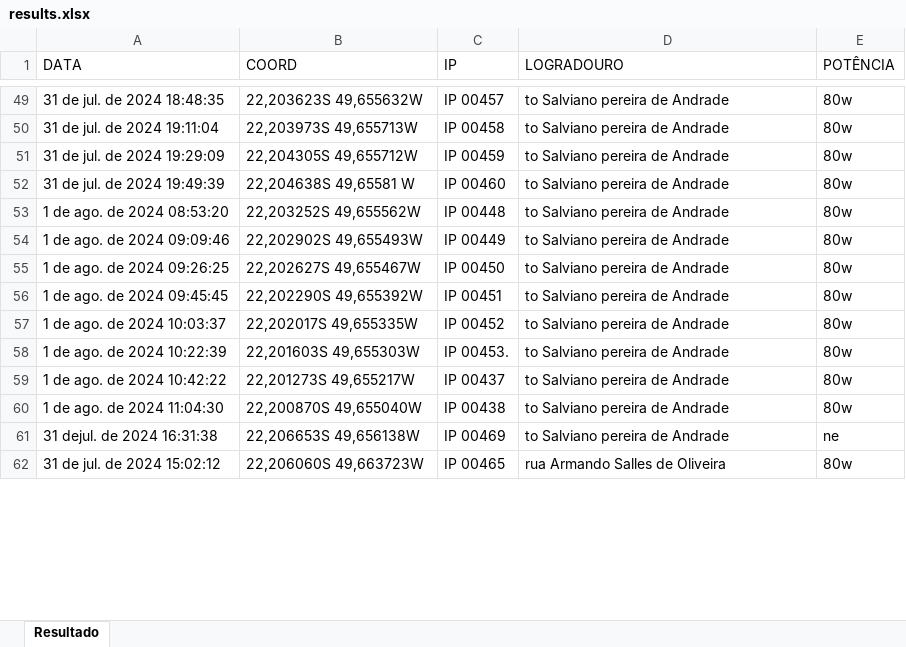
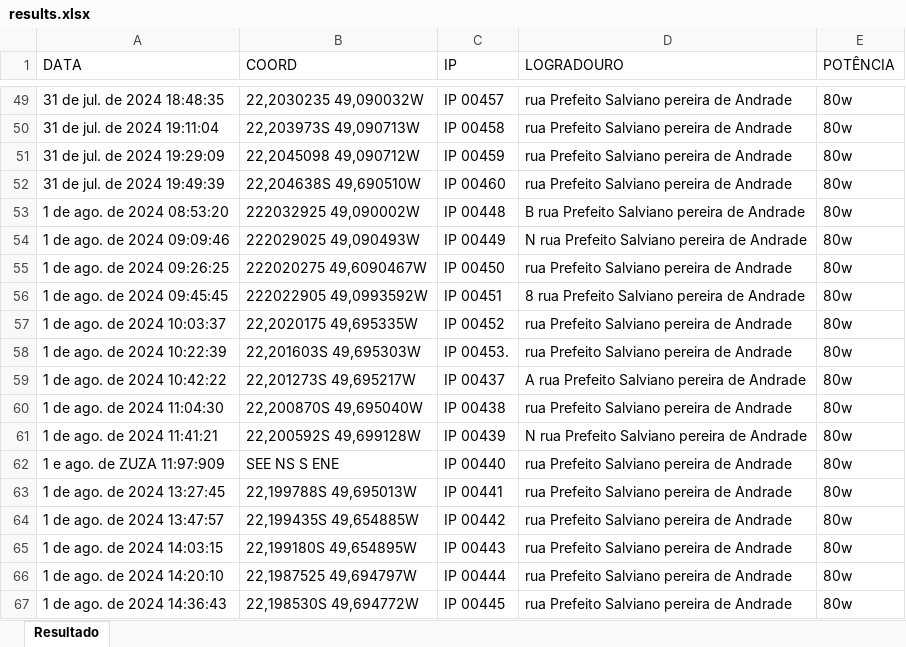
Before and after one commit to RianMarcos/AUTOMATIZACAO_RELATORIO_GARCA, an Excel workbook: results.xlsx, sheet Resultado, drawn as a sheet; only a part is shown, gaps mark what is left out; values as stored, in another font and other column widths than the file's, no borders; removed rows and columns are numbered as before the commit, all else as after; the diff covers the shown part only; the diff names each change by its address in the sheet, - before the commit and + after, or states it on an @@ line.

```diff
--- a/results.xlsx (sheet Resultado)
+++ b/results.xlsx (sheet Resultado)
-B49 (COORD): 22,203623S 49,655632W
+B49 (COORD): 22,2030235 49,090032W
-D49:D52 (LOGRADOURO): to Salviano pereira de Andrade
+D49:D52 (LOGRADOURO): rua Prefeito Salviano pereira de Andrade
-B50 (COORD): 22,203973S 49,655713W
+B50 (COORD): 22,203973S 49,090713W
-B51 (COORD): 22,204305S 49,655712W
+B51 (COORD): 22,2045098 49,090712W
-B52 (COORD): 22,204638S 49,65581 W
+B52 (COORD): 22,204638S 49,690510W
-B53 (COORD): 22,203252S 49,655562W
+B53 (COORD): 222032925 49,090002W
-D53 (LOGRADOURO): to Salviano pereira de Andrade
+D53 (LOGRADOURO): B rua Prefeito Salviano pereira de Andrade
-B54 (COORD): 22,202902S 49,655493W
+B54 (COORD): 222029025 49,090493W
-D54 (LOGRADOURO): to Salviano pereira de Andrade
+D54 (LOGRADOURO): N rua Prefeito Salviano pereira de Andrade
-B55 (COORD): 22,202627S 49,655467W
+B55 (COORD): 222020275 49,6090467W
-D55 (LOGRADOURO): to Salviano pereira de Andrade
+D55 (LOGRADOURO): rua Prefeito Salviano pereira de Andrade
-B56 (COORD): 22,202290S 49,655392W
+B56 (COORD): 222022905 49,0993592W
-D56 (LOGRADOURO): to Salviano pereira de Andrade
+D56 (LOGRADOURO): 8 rua Prefeito Salviano pereira de Andrade
-B57 (COORD): 22,202017S 49,655335W
+B57 (COORD): 22,2020175 49,695335W
-D57:D58 (LOGRADOURO): to Salviano pereira de Andrade
+D57:D58 (LOGRADOURO): rua Prefeito Salviano pereira de Andrade
-B58 (COORD): 22,201603S 49,655303W
+B58 (COORD): 22,201603S 49,695303W
-B59 (COORD): 22,201273S 49,655217W
+B59 (COORD): 22,201273S 49,695217W
-D59 (LOGRADOURO): to Salviano pereira de Andrade
+D59 (LOGRADOURO): A rua Prefeito Salviano pereira de Andrade
-B60 (COORD): 22,200870S 49,655040W
+B60 (COORD): 22,200870S 49,695040W
-D60 (LOGRADOURO): to Salviano pereira de Andrade
+D60 (LOGRADOURO): rua Prefeito Salviano pereira de Andrade
-row 61: 31 dejul. de 2024 16:31:38 | 22,206653S 49,656138W | IP 00469 | to Salviano pereira de Andrade | ne
+row 61: 1 de ago. de 2024 11:41:21 | 22,200592S 49,699128W | IP 00439 | N rua Prefeito Salviano pereira de Andrade | 80w
+row 62: 1 e ago. de ZUZA 11:97:909 | SEE NS S ENE | IP 00440 | rua Prefeito Salviano pereira de Andrade | 80w
+row 63: 1 de ago. de 2024 13:27:45 | 22,199788S 49,695013W | IP 00441 | rua Prefeito Salviano pereira de Andrade | 80w
+row 64: 1 de ago. de 2024 13:47:57 | 22,199435S 49,654885W | IP 00442 | rua Prefeito Salviano pereira de Andrade | 80w
+row 65: 1 de ago. de 2024 14:03:15 | 22,199180S 49,654895W | IP 00443 | rua Prefeito Salviano pereira de Andrade | 80w
+row 66: 1 de ago. de 2024 14:20:10 | 22,1987525 49,694797W | IP 00444 | rua Prefeito Salviano pereira de Andrade | 80w
-A67 (DATA): 31 de jul. de 2024 15:02:12
+A67 (DATA): 1 de ago. de 2024 14:36:43
-B67 (COORD): 22,206060S 49,663723W
+B67 (COORD): 22,198530S 49,694772W
-C67 (IP): IP 00465
+C67 (IP): IP 00445
-D67 (LOGRADOURO): rua Armando Salles de Oliveira
+D67 (LOGRADOURO): rua Prefeito Salviano pereira de Andrade
```
Also changed, not shown: 53 added rows and 68 edited cells elsewhere in this sheet, 2 other files.
